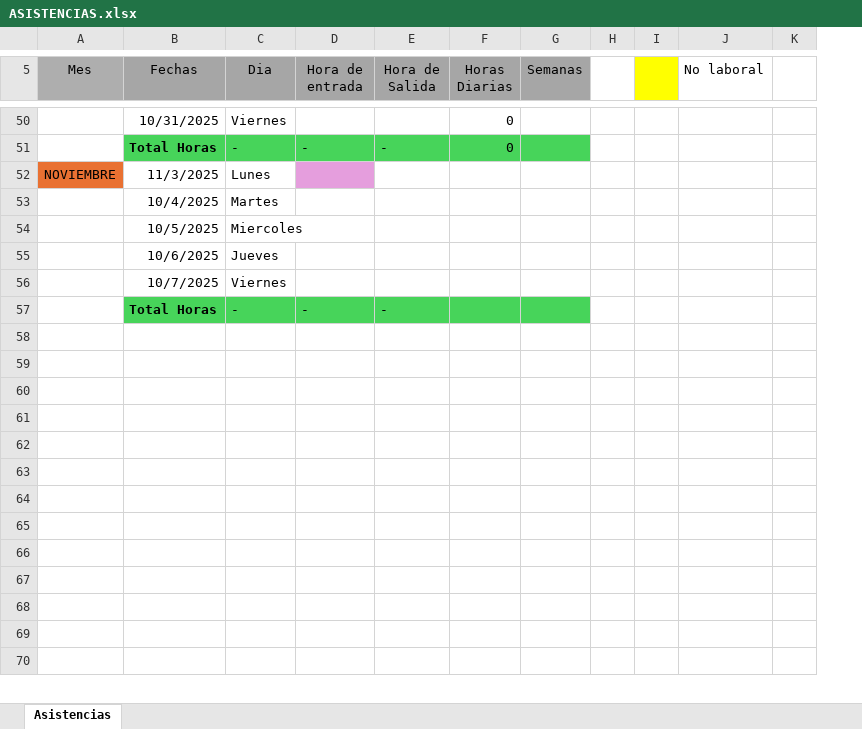
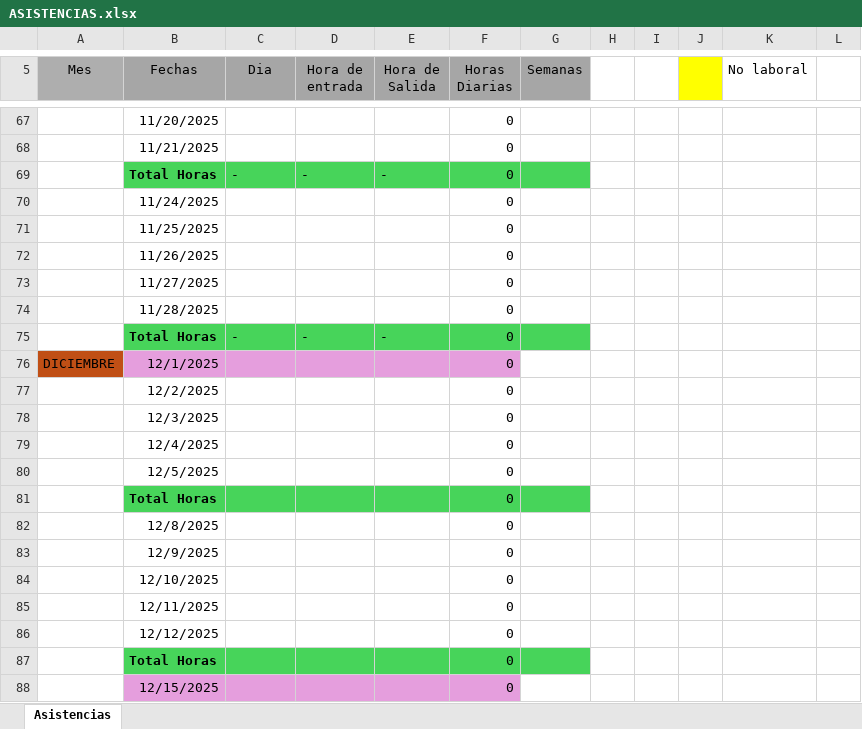
Before and after one commit to palomitas925/FILES, an Excel workbook: ASISTENCIAS.xlsx, sheet Asistencias, drawn as a sheet; only a part is shown, gaps mark what is left out; values as stored, in another font and other column widths than the file's, no borders; conditional formats not drawn; removed rows and columns are numbered as before the commit, all else as after; the diff covers the shown part only; the diff names each change by its address in the sheet, - before the commit and + after, or states it on an @@ line.

```diff
--- a/ASISTENCIAS.xlsx (sheet Asistencias)
+++ b/ASISTENCIAS.xlsx (sheet Asistencias)
+column H, empty
-B67 (Fechas): 10/31/2025
+B67 (Fechas): 11/20/2025
-C67 (Dia): Viernes
+C67 (Dia): (empty)
+row 68:  | 11/21/2025 |  |  |  | 0
-row 52: NOVIEMBRE | 11/3/2025 | Lunes
-row 53:  | 10/4/2025 | Martes
-row 54:  | 10/5/2025 | Miercoles
-row 55:  | 10/6/2025 | Jueves
-row 56:  | 10/7/2025 | Viernes
+row 70:  | 11/24/2025 |  |  |  | 0
+row 71:  | 11/25/2025 |  |  |  | 0
+row 72:  | 11/26/2025 |  |  |  | 0
+row 73:  | 11/27/2025 |  |  |  | 0
+row 74:  | 11/28/2025 |  |  |  | 0
-F75 (Horas Diarias): (empty)
+F75 (Horas Diarias): 0
-row 76: (empty)
+row 76: DICIEMBRE | 12/1/2025 |  |  |  | 0
-A76 fill: none
+A76 fill: #C04F15
-B76:F76 fill: none
+B76:F76 fill: #E59EDD
-row 77: (empty)
+row 77:  | 12/2/2025 |  |  |  | 0
-row 78: (empty)
+row 78:  | 12/3/2025 |  |  |  | 0
-row 79: (empty)
+row 79:  | 12/4/2025 |  |  |  | 0
-row 80: (empty)
+row 80:  | 12/5/2025 |  |  |  | 0
-row 81: (empty)
+row 81:  | Total Horas |  |  |  | 0
-B81:G81 fill: none
+B81:G81 fill: #47D45A
-row 82: (empty)
+row 82:  | 12/8/2025 |  |  |  | 0
-row 83: (empty)
+row 83:  | 12/9/2025 |  |  |  | 0
-row 84: (empty)
+row 84:  | 12/10/2025 |  |  |  | 0
-row 85: (empty)
+row 85:  | 12/11/2025 |  |  |  | 0
-row 86: (empty)
+row 86:  | 12/12/2025 |  |  |  | 0
-row 87: (empty)
+row 87:  | Total Horas |  |  |  | 0
-B87:G87 fill: none
+B87:G87 fill: #47D45A
-row 88: (empty)
+row 88:  | 12/15/2025 |  |  |  | 0
-B88:F88 fill: none
+B88:F88 fill: #E59EDD
```
Also changed, not shown: 40 added rows, 5 removed rows, 49 edited cells and cell formats elsewhere in this sheet, formulas that keep their value, 1 other file.
